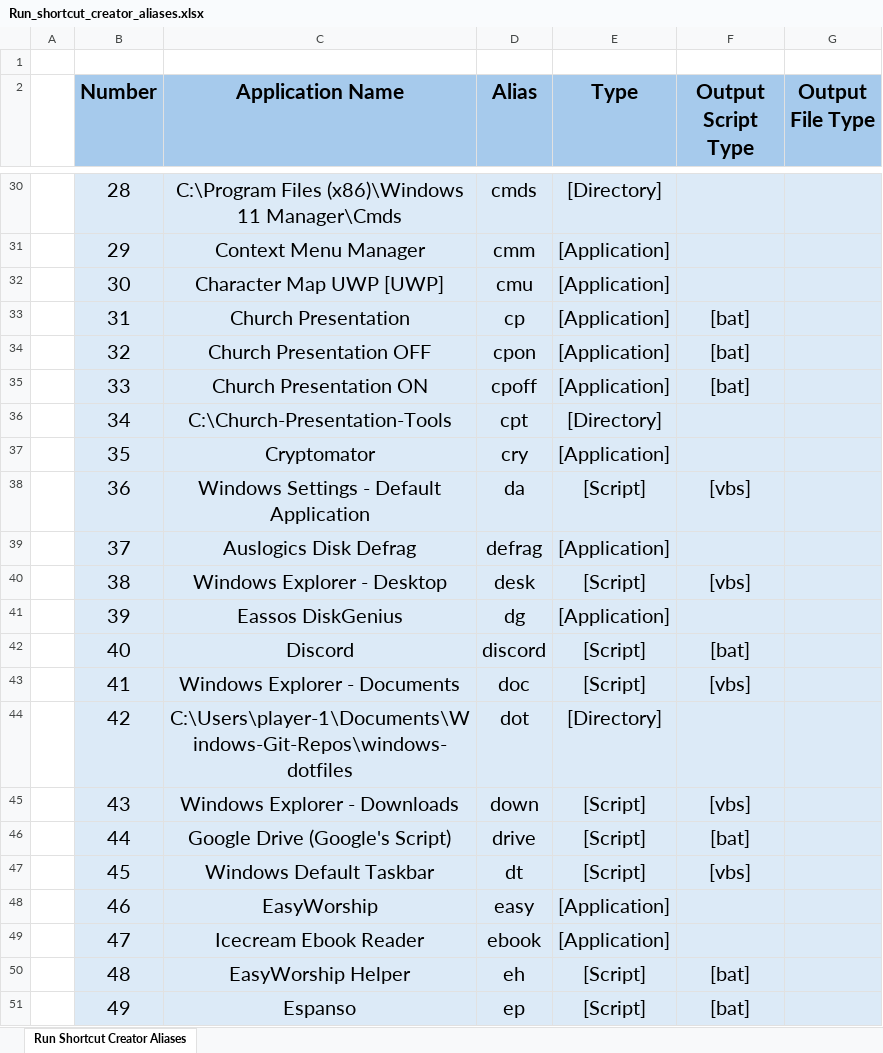
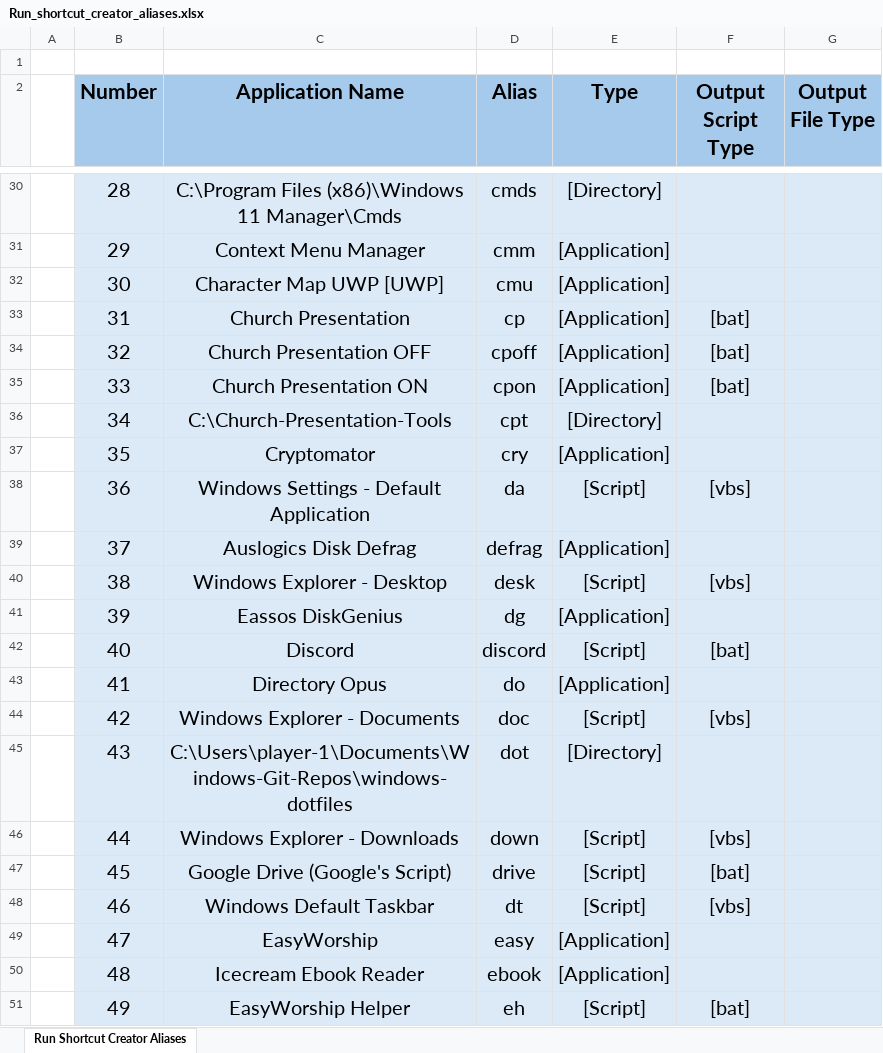
Before and after one commit to plr7edu/win-t, an Excel workbook: Database/Run_shortcut_creator_aliases.xlsx, sheet Run Shortcut Creator Aliases, drawn as a sheet; only a part is shown, gaps mark what is left out; values as stored, in another font and other column widths than the file's, no borders; the diff covers the shown part only; the diff names each change by its address in the sheet, - before the commit and + after, or states it on an @@ line.

Commit message:
Repo Update: 2024-07-19 20:11:42

```diff
--- a/Database/Run_shortcut_creator_aliases.xlsx (sheet Run Shortcut Creator Aliases)
+++ b/Database/Run_shortcut_creator_aliases.xlsx (sheet Run Shortcut Creator Aliases)
-D34 (Alias): cpon
+D34 (Alias): cpoff
-D35 (Alias): cpoff
+D35 (Alias): cpon
-C43 (Application Name): Windows Explorer - Documents
+C43 (Application Name): Directory Opus
-D43 (Alias): doc
+D43 (Alias): do
-E43 (Type): [Script]
+E43 (Type): [Application]
-F43 (Output Script Type): [vbs]
+F43 (Output Script Type): (empty)
-C44 (Application Name): C:\Users\player-1\Documents\Windows-Git-Repos\windows-dotfiles
+C44 (Application Name): Windows Explorer - Documents
-D44 (Alias): dot
+D44 (Alias): doc
-E44 (Type): [Directory]
+E44 (Type): [Script]
-F44 (Output Script Type): (empty)
+F44 (Output Script Type): [vbs]
-C45 (Application Name): Windows Explorer - Downloads
+C45 (Application Name): C:\Users\player-1\Documents\Windows-Git-Repos\windows-dotfiles
-D45 (Alias): down
+D45 (Alias): dot
-E45 (Type): [Script]
+E45 (Type): [Directory]
-F45 (Output Script Type): [vbs]
+F45 (Output Script Type): (empty)
-C46 (Application Name): Google Drive (Google's Script)
+C46 (Application Name): Windows Explorer - Downloads
-D46 (Alias): drive
+D46 (Alias): down
-F46 (Output Script Type): [bat]
+F46 (Output Script Type): [vbs]
-C47 (Application Name): Windows Default Taskbar
+C47 (Application Name): Google Drive (Google's Script)
-D47 (Alias): dt
+D47 (Alias): drive
-F47 (Output Script Type): [vbs]
+F47 (Output Script Type): [bat]
-C48 (Application Name): EasyWorship
+C48 (Application Name): Windows Default Taskbar
-D48 (Alias): easy
+D48 (Alias): dt
-E48 (Type): [Application]
+E48 (Type): [Script]
-F48 (Output Script Type): (empty)
+F48 (Output Script Type): [vbs]
-C49 (Application Name): Icecream Ebook Reader
+C49 (Application Name): EasyWorship
-D49 (Alias): ebook
+D49 (Alias): easy
-C50 (Application Name): EasyWorship Helper
+C50 (Application Name): Icecream Ebook Reader
-D50 (Alias): eh
+D50 (Alias): ebook
-E50 (Type): [Script]
+E50 (Type): [Application]
-F50 (Output Script Type): [bat]
+F50 (Output Script Type): (empty)
-C51 (Application Name): Espanso
+C51 (Application Name): EasyWorship Helper
-D51 (Alias): ep
+D51 (Alias): eh
```
Also changed, not shown: 8 added rows and 391 edited cells elsewhere in this sheet, 19 other files.
